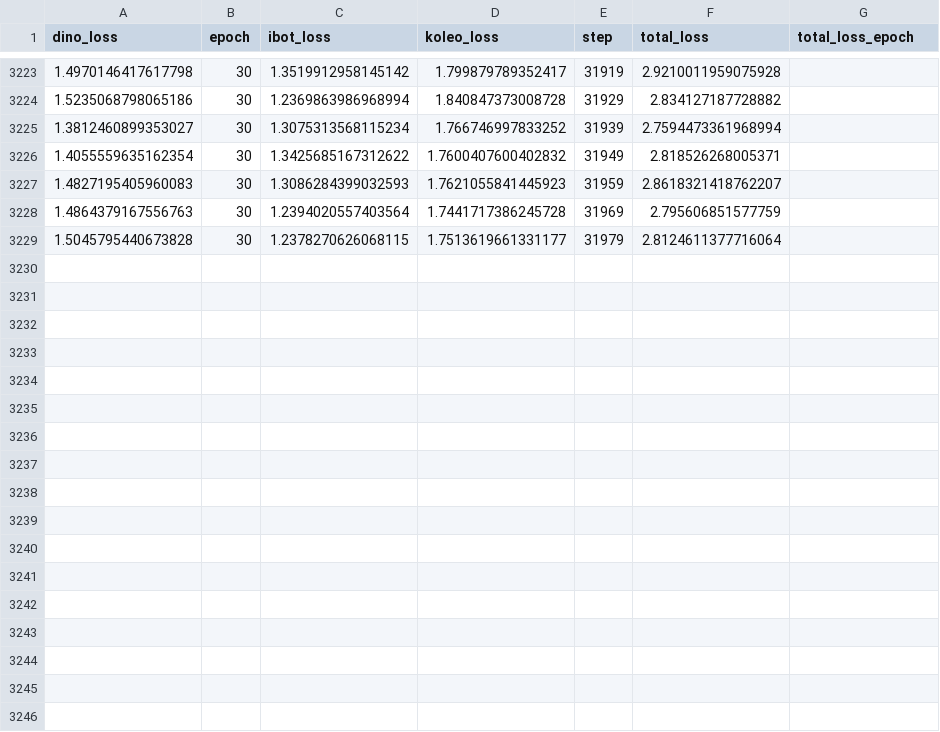
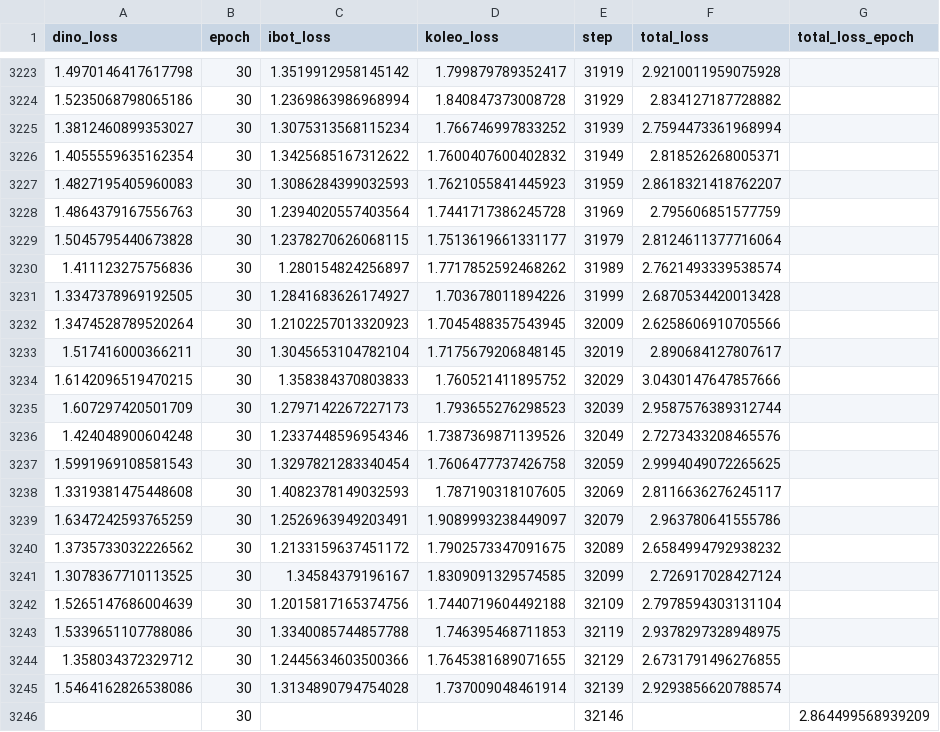
Before and after one commit to JoseFRuiz/audio-classification, a CSV file: complete_dinov2_002/dino_metrics/version_1/metrics.csv, drawn as a sheet; only a part is shown, gaps mark what is left out; the diff names each change by its address in the sheet, - before the commit and + after, or states it on an @@ line.

Commit message:
update DINOv2

```diff
--- a/complete_dinov2_002/dino_metrics/version_1/metrics.csv
+++ b/complete_dinov2_002/dino_metrics/version_1/metrics.csv
+row 3230: 1.411123275756836 | 30 | 1.280154824256897 | 1.7717852592468262 | 31989 | 2.7621493339538574
+row 3231: 1.3347378969192505 | 30 | 1.2841683626174927 | 1.703678011894226 | 31999 | 2.6870534420013428
+row 3232: 1.3474528789520264 | 30 | 1.2102257013320923 | 1.7045488357543945 | 32009 | 2.6258606910705566
+row 3233: 1.517416000366211 | 30 | 1.3045653104782104 | 1.7175679206848145 | 32019 | 2.890684127807617
+row 3234: 1.6142096519470215 | 30 | 1.358384370803833 | 1.760521411895752 | 32029 | 3.0430147647857666
+row 3235: 1.607297420501709 | 30 | 1.2797142267227173 | 1.793655276298523 | 32039 | 2.9587576389312744
+row 3236: 1.424048900604248 | 30 | 1.2337448596954346 | 1.7387369871139526 | 32049 | 2.7273433208465576
+row 3237: 1.5991969108581543 | 30 | 1.3297821283340454 | 1.7606477737426758 | 32059 | 2.9994049072265625
+row 3238: 1.3319381475448608 | 30 | 1.4082378149032593 | 1.787190318107605 | 32069 | 2.8116636276245117
+row 3239: 1.6347242593765259 | 30 | 1.2526963949203491 | 1.9089993238449097 | 32079 | 2.963780641555786
+row 3240: 1.3735733032226562 | 30 | 1.2133159637451172 | 1.7902573347091675 | 32089 | 2.6584994792938232
+row 3241: 1.3078367710113525 | 30 | 1.34584379196167 | 1.8309091329574585 | 32099 | 2.726917028427124
+row 3242: 1.5265147686004639 | 30 | 1.2015817165374756 | 1.7440719604492188 | 32109 | 2.7978594303131104
+row 3243: 1.5339651107788086 | 30 | 1.3340085744857788 | 1.746395468711853 | 32119 | 2.9378297328948975
+row 3244: 1.358034372329712 | 30 | 1.2445634603500366 | 1.7645381689071655 | 32129 | 2.6731791496276855
+row 3245: 1.5464162826538086 | 30 | 1.3134890794754028 | 1.737009048461914 | 32139 | 2.9293856620788574
+row 3246:  | 30 |  |  | 32146 |  | 2.864499568939209
```
